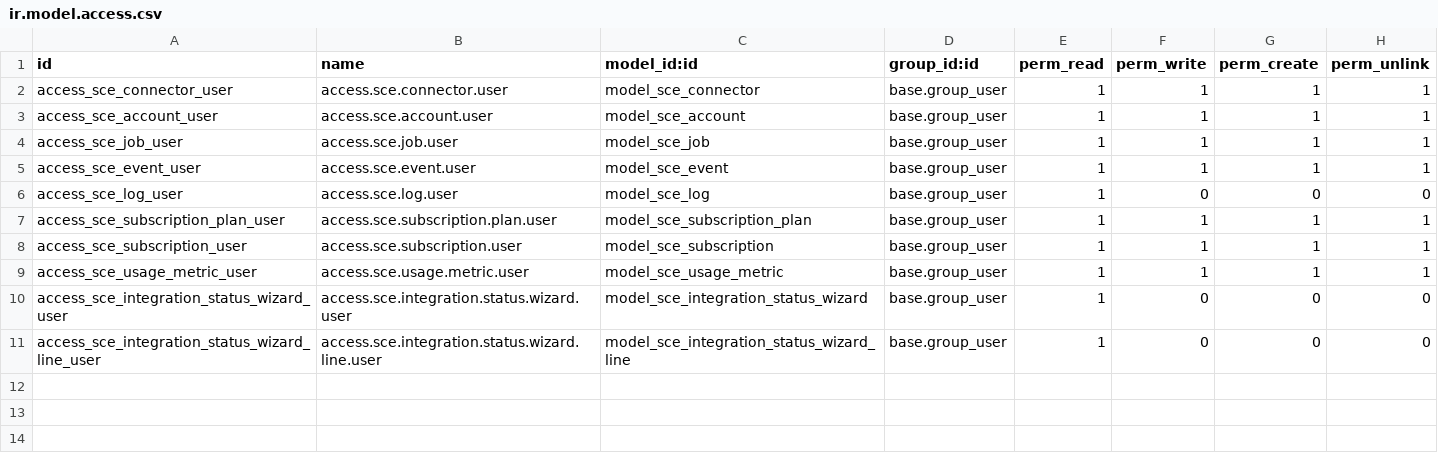
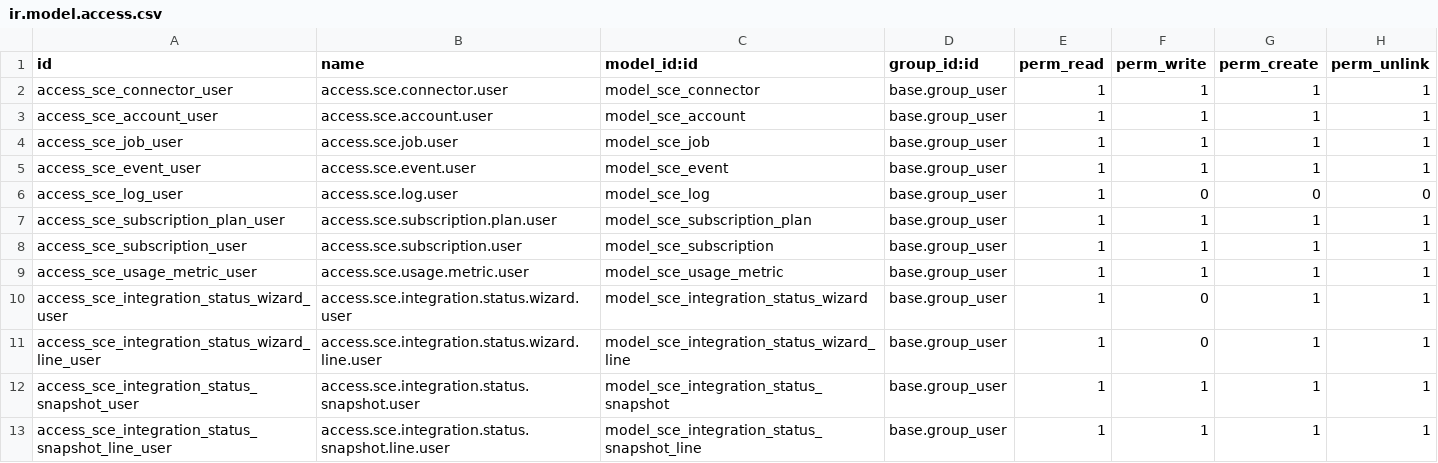
Before and after one commit to AlejandroCasalotti/Softwork, a CSV file: softwork_ecommerce_conector_base/security/ir.model.access.csv, drawn as a sheet.

Commit message:
softwork_commerce_engine

```diff
--- a/softwork_ecommerce_conector_base/security/ir.model.access.csv
+++ b/softwork_ecommerce_conector_base/security/ir.model.access.csv
@@ -9,3 +9,5 @@ access_sce_subscription_user,access.sce.subscription.user,model_sce_subscription
 access_sce_usage_metric_user,access.sce.usage.metric.user,model_sce_usage_metric,base.group_user,1,1,1,1
-access_sce_integration_status_wizard_user,access.sce.integration.status.wizard.user,model_sce_integration_status_wizard,base.group_user,1,0,0,0
-access_sce_integration_status_wizard_line_user,access.sce.integration.status.wizard.line.user,model_sce_integration_status_wizard_line,base.group_user,1,0,0,0
+access_sce_integration_status_wizard_user,access.sce.integration.status.wizard.user,model_sce_integration_status_wizard,base.group_user,1,0,1,1
+access_sce_integration_status_wizard_line_user,access.sce.integration.status.wizard.line.user,model_sce_integration_status_wizard_line,base.group_user,1,0,1,1
+access_sce_integration_status_snapshot_user,access.sce.integration.status.snapshot.user,model_sce_integration_status_snapshot,base.group_user,1,1,1,1
+access_sce_integration_status_snapshot_line_user,access.sce.integration.status.snapshot.line.user,model_sce_integration_status_snapshot_line,base.group_user,1,1,1,1
```
Also changed, not shown: 10 other files.
